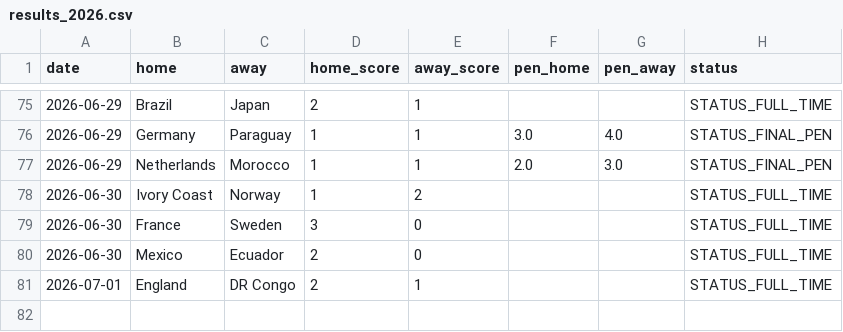
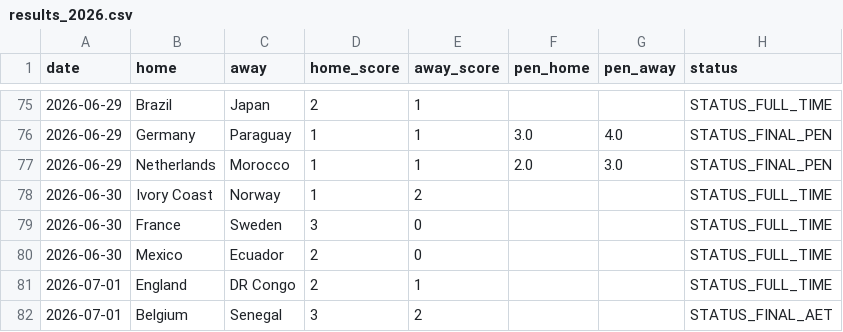
Before and after one commit to Gennarii22/wc26-model, a CSV file: model/results_2026.csv, drawn as a sheet; only a part is shown, gaps mark what is left out.

```diff
--- a/model/results_2026.csv
+++ b/model/results_2026.csv
@@ -81 +81,2 @@ date,home,away,home_score,away_score,pen_home,pen_away,status
 2026-07-01,England,DR Congo,2,1,,,STATUS_FULL_TIME
+2026-07-01,Belgium,Senegal,3,2,,,STATUS_FINAL_AET
```
Also changed, not shown: model/data/golden_boot_v2.csv, model/match_predictions.csv, 7 other files.
